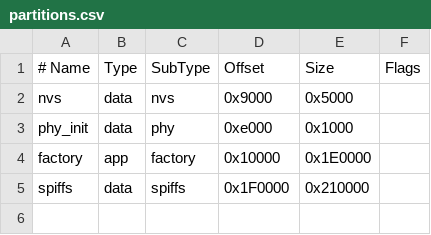
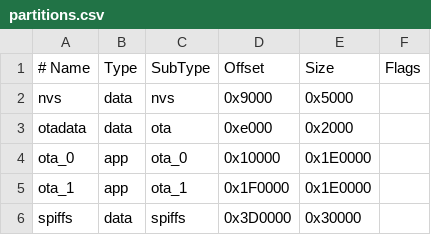
Before and after one commit to Sayedmah/Modax, a CSV file: firmware/esp32-wroom32/partitions.csv, drawn as a sheet.

Commit message:
Enable dual-slot OTA for iOS updates

```diff
--- a/firmware/esp32-wroom32/partitions.csv
+++ b/firmware/esp32-wroom32/partitions.csv
@@ -2,4 +2,5 @@
 nvs,        data, nvs,     0x9000,   0x5000,
-phy_init,   data, phy,     0xe000,   0x1000,
-factory,    app,  factory, 0x10000,  0x1E0000,
-spiffs,     data, spiffs,  0x1F0000, 0x210000,
+otadata,    data, ota,     0xe000,   0x2000,
+ota_0,      app,  ota_0,   0x10000,  0x1E0000,
+ota_1,      app,  ota_1,   0x1F0000, 0x1E0000,
+spiffs,     data, spiffs,  0x3D0000, 0x30000,
```
